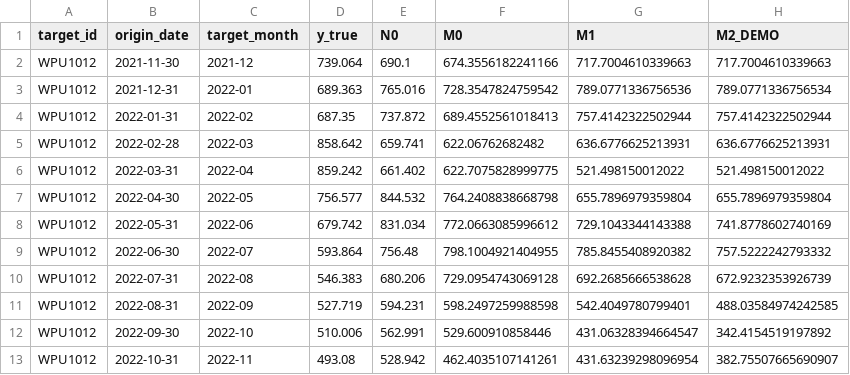
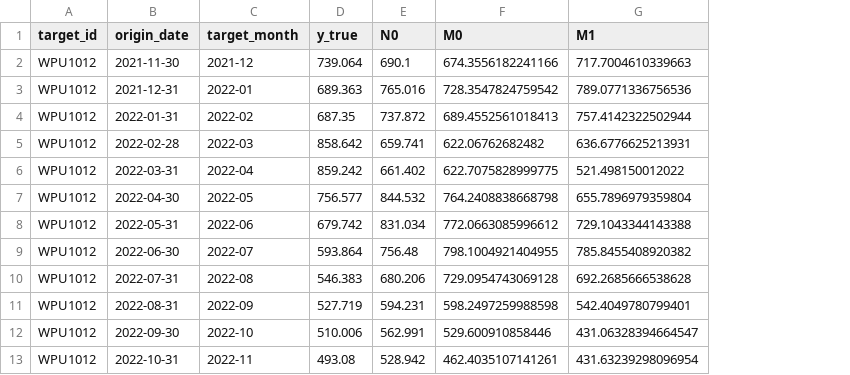
Before and after one commit to Koogjin/steel-scrap-forecast-demo, a CSV file: data/predictions.csv, drawn as a sheet; only a part is shown; the diff names each change by its address in the sheet, - before the commit and + after, or states it on an @@ line.

Commit message:
Upgrade executive demo with target context and common-support benchmark
## Target 표현 정정
- 제목을 '미국 철·강 스크랩 생산자물가지수(PPI) 예측 Demo' 로 변경
- 부제에 BLS WPU1012 — Iron and steel scrap 명시
- '예측 대상 설명' 탭 신설: 이 지수는 무엇인가 / 오르면 / 내리면 / 무엇이 아닌가
- $/ton 현물가격·거래가격이 아님을 명시. 확인되지 않은 기준연도는 표기하지 않음

## Demo V2 — 동일 Train/Test
- M0/M1/M2 가 같은 예측시점(50개)·같은 학습행(72~118)·같은 대상월·같은 지표 사용
- 두 가지 비교 방식 제공: A. Ridge 고정 통제 비교 / B. 학습 내부 model 선택(Best-CV)
- 후보: Ridge · ElasticNet · RandomForest · HistGradientBoosting
- 최종 Test 성능으로 모델을 고르지 않았음을 화면에 명시

## 공식 사건 압력 V2
- POINT 사건 + ONGOING 상태 구분 → 2016-07~ 로 이력 확장 (월 커버리지 73%)
- 카테고리별 최댓값 상한 + PEP/NEP 를 [0,1] 유계로 정의 → 표준화 불필요
- 사건 목록에 유형·단계·분류·점수·경제적 경로·공식 출처 링크 표시

## 기존 사전등록 결과 보존
- 원본 N0/M0/M1 결과를 별도 영역에 그대로 유지

배포 감사 21개 파일 문제 0건 (PUBLIC-SAFE 기준).

```diff
--- a/data/predictions.csv
+++ b/data/predictions.csv
-column H (M2_DEMO), rows 2-13: 717.7004610339663 | 789.0771336756534 | 757.4142322502944 | 636.6776625213931 | 521.498150012022 | 655.7896979359804 | 741.8778602740169 | 757.5222242793332 | 672.9232353926739 | 488.03584974242585 | 342.4154519197892 | 382.75507665690907
```
Also changed, not shown: data/metrics.csv, 19 other files.
